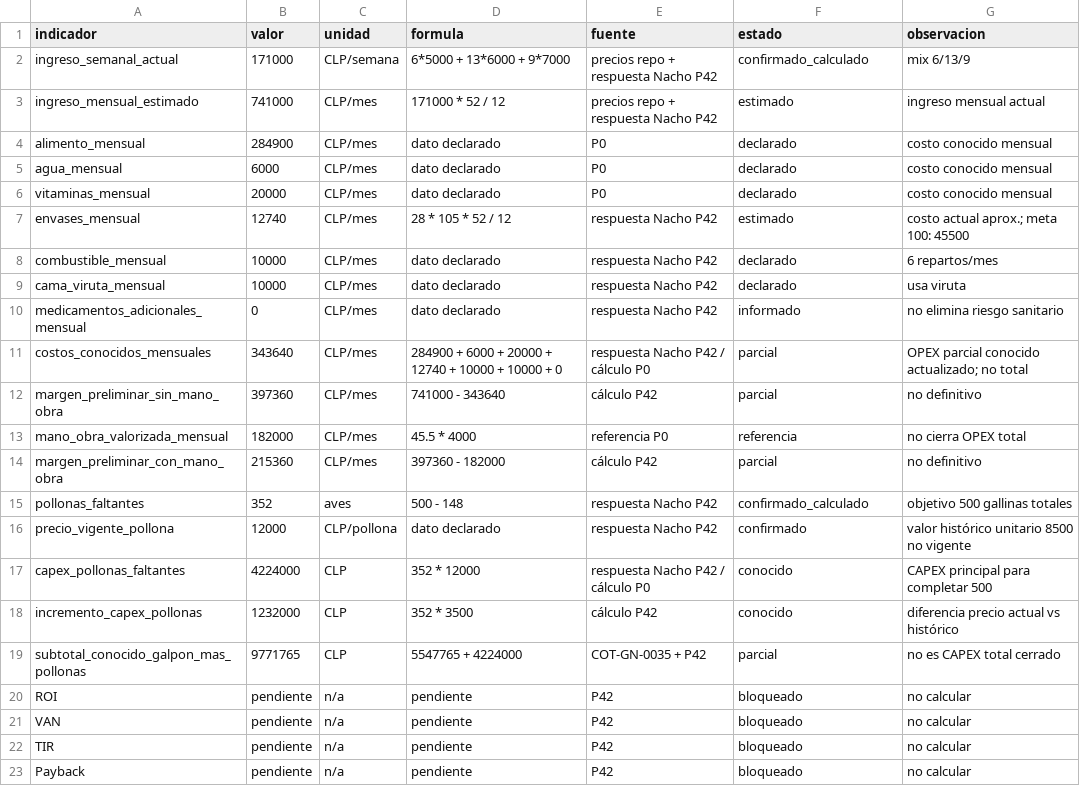
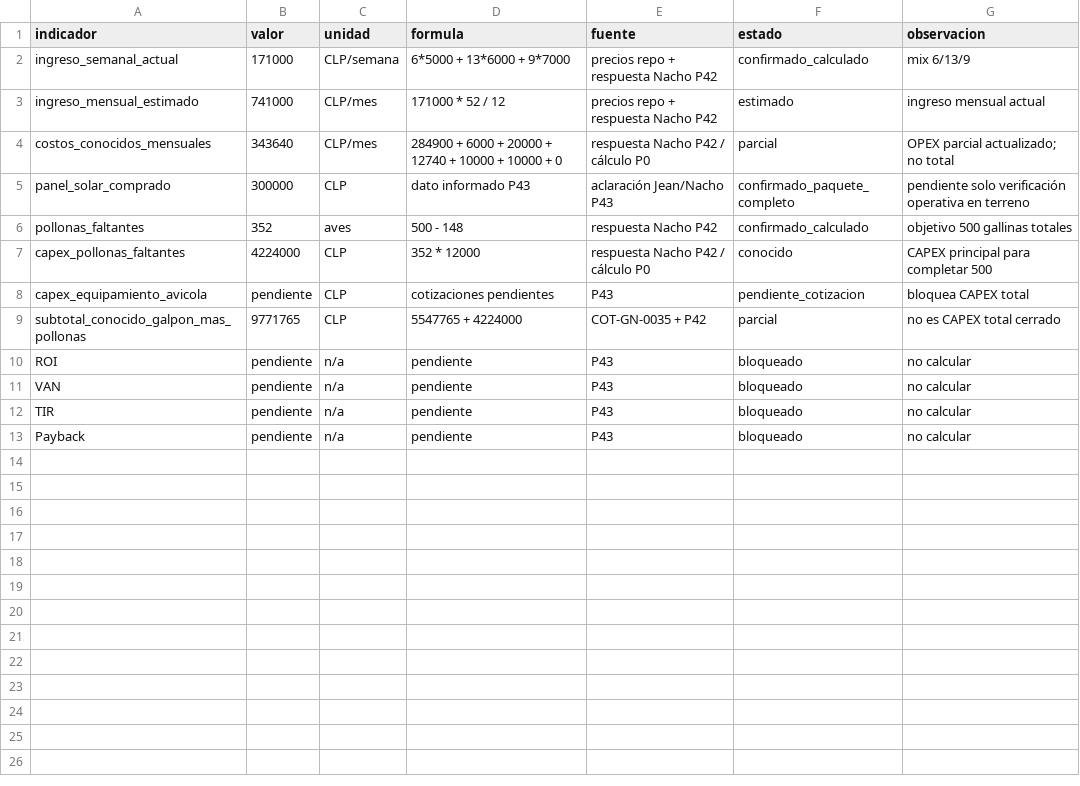
Before and after one commit to jeannorambuena/gallinero-2000, a CSV file: datos/procesados/indicadores/p0-indicadores-financieros-basicos.csv, drawn as a sheet.

Commit message:
P43 ajusta dashboard y estructura CAPEX equipamiento avicola

```diff
--- a/datos/procesados/indicadores/p0-indicadores-financieros-basicos.csv
+++ b/datos/procesados/indicadores/p0-indicadores-financieros-basicos.csv
@@ -3,21 +3,11 @@ ingreso_semanal_actual,171000,CLP/semana,6*5000 + 13*6000 + 9*7000,precios repo
 ingreso_mensual_estimado,741000,CLP/mes,171000 * 52 / 12,precios repo + respuesta Nacho P42,estimado,ingreso mensual actual
-alimento_mensual,284900,CLP/mes,dato declarado,P0,declarado,costo conocido mensual
-agua_mensual,6000,CLP/mes,dato declarado,P0,declarado,costo conocido mensual
-vitaminas_mensual,20000,CLP/mes,dato declarado,P0,declarado,costo conocido mensual
-envases_mensual,12740,CLP/mes,28 * 105 * 52 / 12,respuesta Nacho P42,estimado,costo actual aprox.; meta 100: 45500
-combustible_mensual,10000,CLP/mes,dato declarado,respuesta Nacho P42,declarado,6 repartos/mes
-cama_viruta_mensual,10000,CLP/mes,dato declarado,respuesta Nacho P42,declarado,usa viruta
-medicamentos_adicionales_mensual,0,CLP/mes,dato declarado,respuesta Nacho P42,informado,no elimina riesgo sanitario
-costos_conocidos_mensuales,343640,CLP/mes,284900 + 6000 + 20000 + 12740 + 10000 + 10000 + 0,respuesta Nacho P42 / cálculo P0,parcial,OPEX parcial conocido actualizado; no total
-margen_preliminar_sin_mano_obra,397360,CLP/mes,741000 - 343640,cálculo P42,parcial,no definitivo
-mano_obra_valorizada_mensual,182000,CLP/mes,45.5 * 4000,referencia P0,referencia,no cierra OPEX total
-margen_preliminar_con_mano_obra,215360,CLP/mes,397360 - 182000,cálculo P42,parcial,no definitivo
+costos_conocidos_mensuales,343640,CLP/mes,284900 + 6000 + 20000 + 12740 + 10000 + 10000 + 0,respuesta Nacho P42 / cálculo P0,parcial,OPEX parcial actualizado; no total
+panel_solar_comprado,300000,CLP,dato informado P43,aclaración Jean/Nacho P43,confirmado_paquete_completo,pendiente solo verificación operativa en terreno
 pollonas_faltantes,352,aves,500 - 148,respuesta Nacho P42,confirmado_calculado,objetivo 500 gallinas totales
-precio_vigente_pollona,12000,CLP/pollona,dato declarado,respuesta Nacho P42,confirmado,valor histórico unitario 8500 no vigente
 capex_pollonas_faltantes,4224000,CLP,352 * 12000,respuesta Nacho P42 / cálculo P0,conocido,CAPEX principal para completar 500
-incremento_capex_pollonas,1232000,CLP,352 * 3500,cálculo P42,conocido,diferencia precio actual vs histórico
+capex_equipamiento_avicola,pendiente,CLP,cotizaciones pendientes,P43,pendiente_cotizacion,bloquea CAPEX total
 subtotal_conocido_galpon_mas_pollonas,9771765,CLP,5547765 + 4224000,COT-GN-0035 + P42,parcial,no es CAPEX total cerrado
-ROI,pendiente,n/a,pendiente,P42,bloqueado,no calcular
-VAN,pendiente,n/a,pendiente,P42,bloqueado,no calcular
-TIR,pendiente,n/a,pendiente,P42,bloqueado,no calcular
-Payback,pendiente,n/a,pendiente,P42,bloqueado,no calcular
+ROI,pendiente,n/a,pendiente,P43,bloqueado,no calcular
+VAN,pendiente,n/a,pendiente,P43,bloqueado,no calcular
+TIR,pendiente,n/a,pendiente,P43,bloqueado,no calcular
+Payback,pendiente,n/a,pendiente,P43,bloqueado,no calcular
```
Also changed, not shown: datos/entrada/capex/cotizaciones-capex.csv, datos/entrada/flujo/flujo-proyectado-500.csv, 45 other files.
